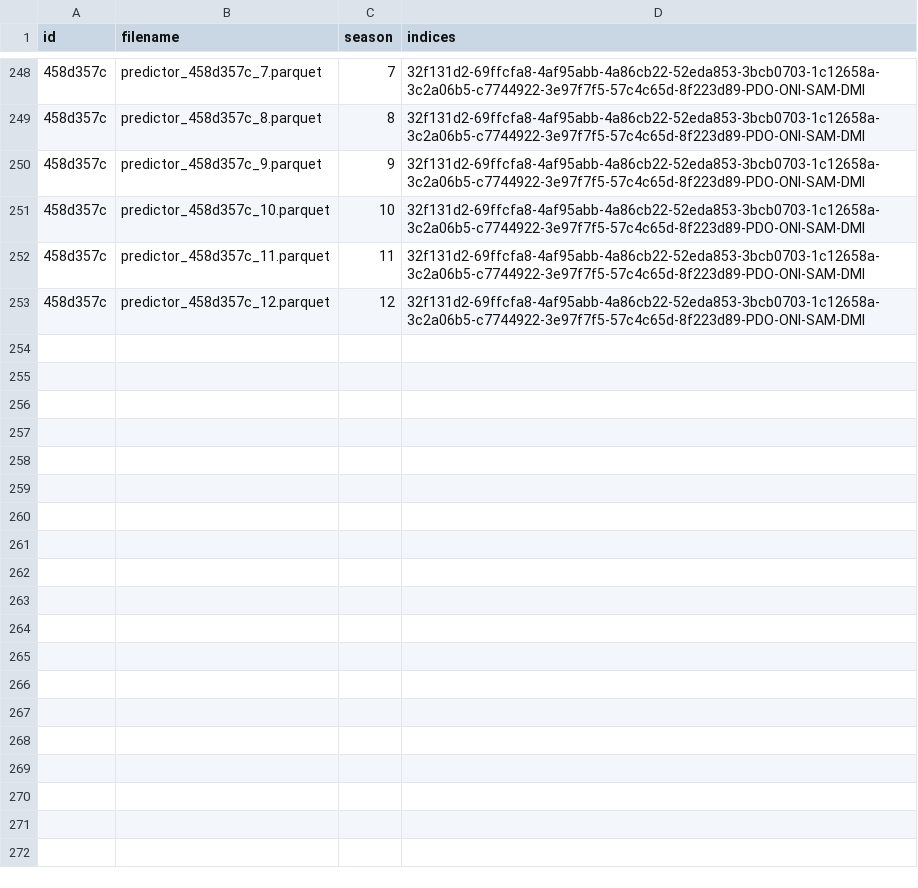
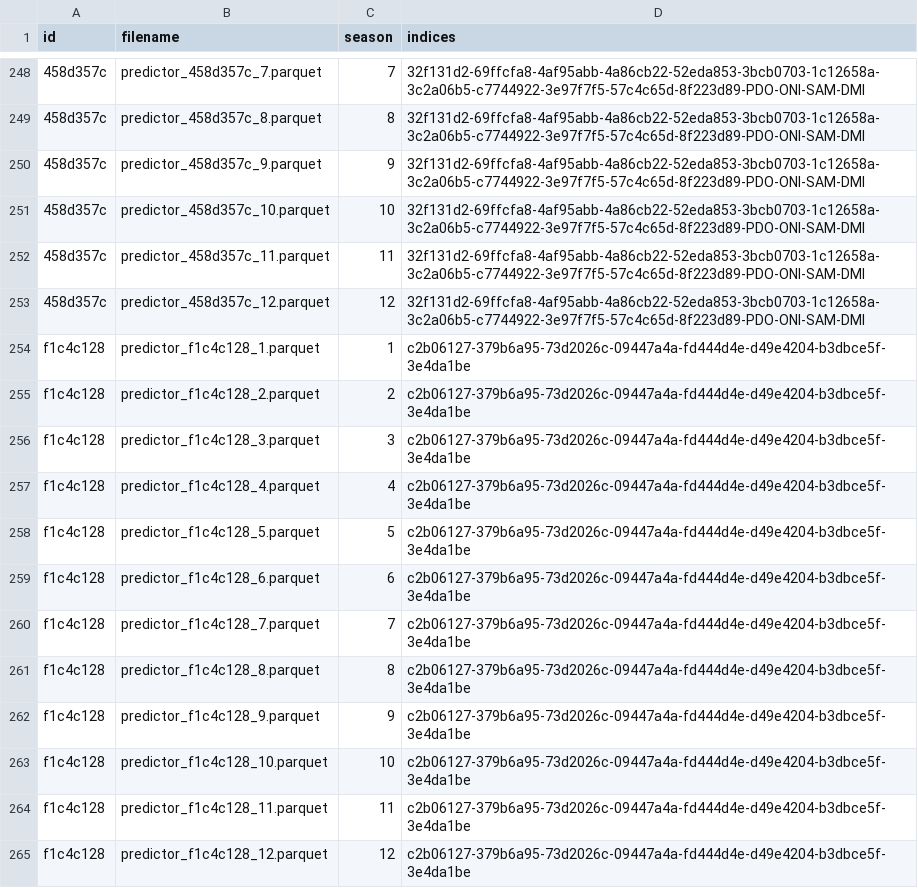
Before and after one commit to martinpavez/data, a CSV file: hw_extra/data/climate_features/chile/metadata.csv, drawn as a sheet; only a part is shown, gaps mark what is left out; the diff names each change by its address in the sheet, - before the commit and + after, or states it on an @@ line.

```diff
--- a/hw_extra/data/climate_features/chile/metadata.csv
+++ b/hw_extra/data/climate_features/chile/metadata.csv
+row 254: f1c4c128 | predictor_f1c4c128_1.parquet | 1 | c2b06127-379b6a95-73d2026c-09447a4a-fd444d4e-d49e4204-b3dbce5f-3e4da1be
+row 255: f1c4c128 | predictor_f1c4c128_2.parquet | 2 | c2b06127-379b6a95-73d2026c-09447a4a-fd444d4e-d49e4204-b3dbce5f-3e4da1be
+row 256: f1c4c128 | predictor_f1c4c128_3.parquet | 3 | c2b06127-379b6a95-73d2026c-09447a4a-fd444d4e-d49e4204-b3dbce5f-3e4da1be
+row 257: f1c4c128 | predictor_f1c4c128_4.parquet | 4 | c2b06127-379b6a95-73d2026c-09447a4a-fd444d4e-d49e4204-b3dbce5f-3e4da1be
+row 258: f1c4c128 | predictor_f1c4c128_5.parquet | 5 | c2b06127-379b6a95-73d2026c-09447a4a-fd444d4e-d49e4204-b3dbce5f-3e4da1be
+row 259: f1c4c128 | predictor_f1c4c128_6.parquet | 6 | c2b06127-379b6a95-73d2026c-09447a4a-fd444d4e-d49e4204-b3dbce5f-3e4da1be
+row 260: f1c4c128 | predictor_f1c4c128_7.parquet | 7 | c2b06127-379b6a95-73d2026c-09447a4a-fd444d4e-d49e4204-b3dbce5f-3e4da1be
+row 261: f1c4c128 | predictor_f1c4c128_8.parquet | 8 | c2b06127-379b6a95-73d2026c-09447a4a-fd444d4e-d49e4204-b3dbce5f-3e4da1be
+row 262: f1c4c128 | predictor_f1c4c128_9.parquet | 9 | c2b06127-379b6a95-73d2026c-09447a4a-fd444d4e-d49e4204-b3dbce5f-3e4da1be
+row 263: f1c4c128 | predictor_f1c4c128_10.parquet | 10 | c2b06127-379b6a95-73d2026c-09447a4a-fd444d4e-d49e4204-b3dbce5f-3e4da1be
+row 264: f1c4c128 | predictor_f1c4c128_11.parquet | 11 | c2b06127-379b6a95-73d2026c-09447a4a-fd444d4e-d49e4204-b3dbce5f-3e4da1be
+row 265: f1c4c128 | predictor_f1c4c128_12.parquet | 12 | c2b06127-379b6a95-73d2026c-09447a4a-fd444d4e-d49e4204-b3dbce5f-3e4da1be
```
Also changed, not shown: hw_extra/data/my_indices/metadata.csv, 17 other files.
